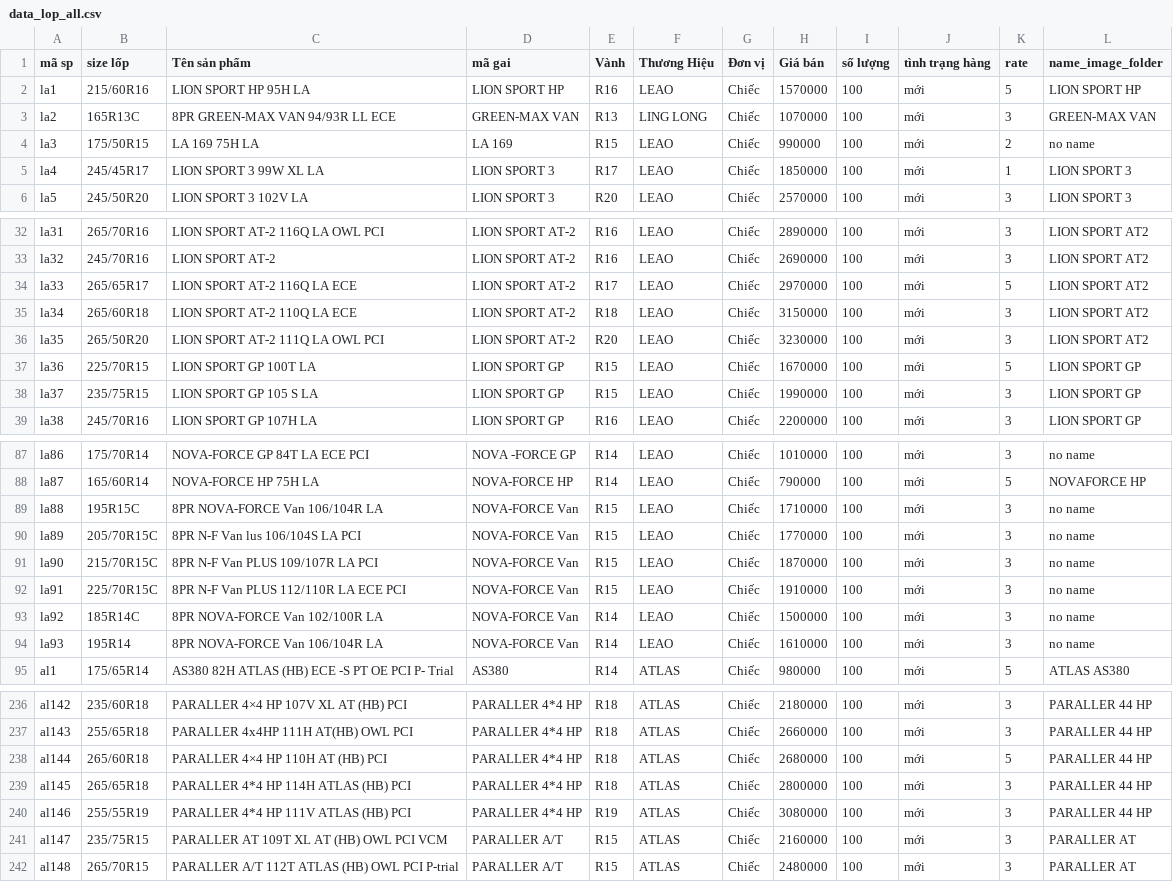
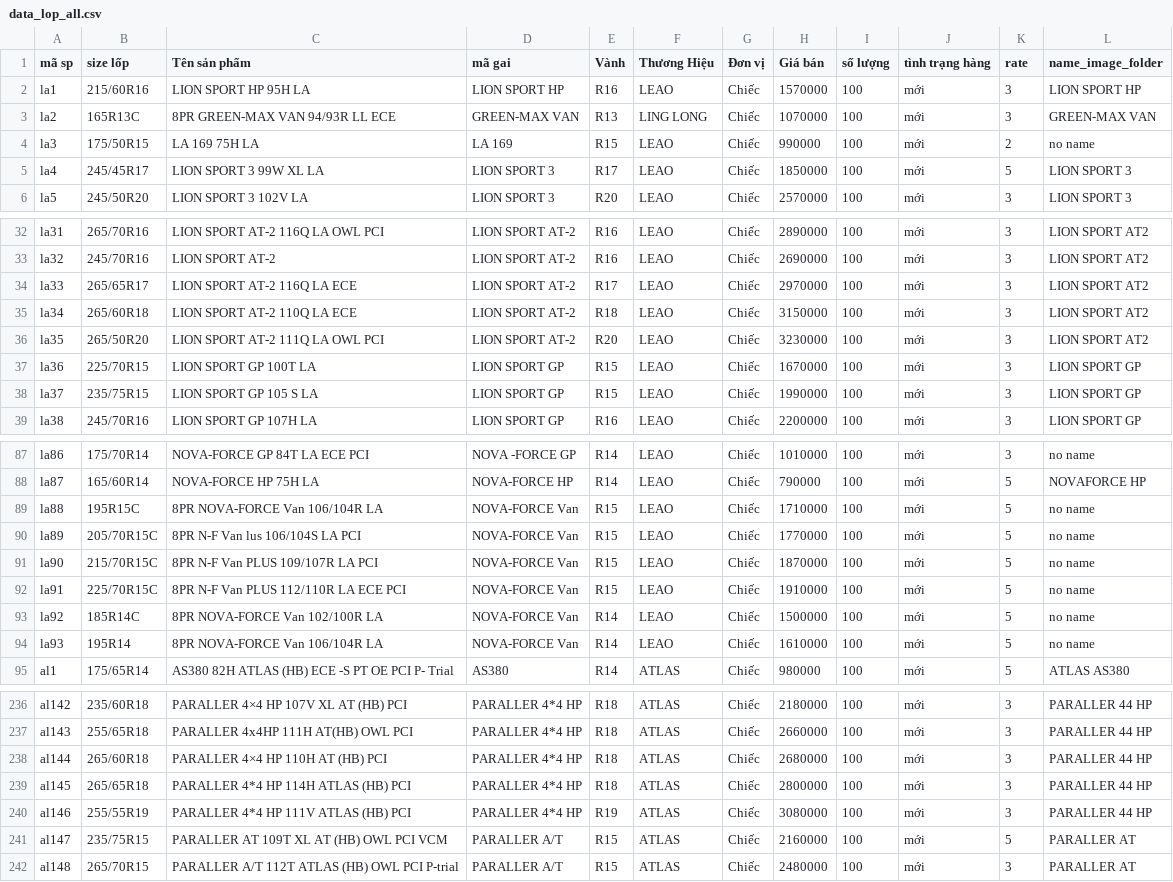
Before and after one commit to haitran116/data_lop, a CSV file: data_lop_all.csv, drawn as a sheet; only a part is shown, gaps mark what is left out; the diff covers the shown part only.

Commit message:
Add files via upload

```diff
--- a/data_lop_all.csv
+++ b/data_lop_all.csv
@@ -1,6 +1,6 @@
 "mã sp","size lốp","Tên sản phẩm","mã gai","Vành","Thương Hiệu","Đơn vị","Giá bán ","số lượng","tình trạng hàng","rate","name_image_folder"
-"la1","215/60R16","LION SPORT HP 95H LA"," LION SPORT HP","R16","LEAO","Chiếc","1570000","100","mới","5","LION SPORT HP"
+"la1","215/60R16","LION SPORT HP 95H LA"," LION SPORT HP","R16","LEAO","Chiếc","1570000","100","mới","3","LION SPORT HP"
 "la2","165R13C","8PR GREEN-MAX VAN 94/93R LL ECE","GREEN-MAX VAN ","R13","LING LONG","Chiếc","1070000","100","mới","3","GREEN-MAX VAN"
 "la3","175/50R15","LA 169 75H LA","LA 169 ","R15","LEAO","Chiếc","990000","100","mới","2","no name"
-"la4","245/45R17","LION SPORT 3 99W XL LA","LION SPORT 3","R17","LEAO","Chiếc","1850000","100","mới","1","LION SPORT 3"
+"la4","245/45R17","LION SPORT 3 99W XL LA","LION SPORT 3","R17","LEAO","Chiếc","1850000","100","mới","5","LION SPORT 3"
 "la5","245/50R20","LION SPORT 3 102V LA","LION SPORT 3","R20","LEAO","Chiếc","2570000","100","mới","3","LION SPORT 3"
@@ -33,6 +33,6 @@
 "la32","245/70R16","LION SPORT AT-2","LION SPORT AT-2 ","R16","LEAO","Chiếc","2690000","100","mới","3","LION SPORT AT2"
-"la33","265/65R17","LION SPORT AT-2 116Q LA ECE","LION SPORT AT-2 ","R17","LEAO","Chiếc","2970000","100","mới","5","LION SPORT AT2"
+"la33","265/65R17","LION SPORT AT-2 116Q LA ECE","LION SPORT AT-2 ","R17","LEAO","Chiếc","2970000","100","mới","3","LION SPORT AT2"
 "la34","265/60R18","LION SPORT AT-2 110Q LA ECE","LION SPORT AT-2 ","R18","LEAO","Chiếc","3150000","100","mới","3","LION SPORT AT2"
 "la35","265/50R20","LION SPORT AT-2 111Q LA OWL PCI","LION SPORT AT-2 ","R20","LEAO","Chiếc","3230000","100","mới","3","LION SPORT AT2"
-"la36","225/70R15","LION SPORT GP 100T LA","LION SPORT GP","R15","LEAO","Chiếc","1670000","100","mới","5","LION SPORT GP"
+"la36","225/70R15","LION SPORT GP 100T LA","LION SPORT GP","R15","LEAO","Chiếc","1670000","100","mới","3","LION SPORT GP"
 "la37","235/75R15","LION SPORT GP 105 S LA","LION SPORT GP","R15","LEAO","Chiếc","1990000","100","mới","3","LION SPORT GP"
@@ -88,8 +88,8 @@
 "la87","165/60R14","NOVA-FORCE HP 75H LA","NOVA-FORCE HP","R14","LEAO","Chiếc","790000","100","mới","5","NOVAFORCE HP"
-"la88","195R15C","8PR NOVA-FORCE Van 106/104R LA","NOVA-FORCE Van","R15","LEAO","Chiếc","1710000","100","mới","3","no name"
-"la89","205/70R15C","8PR N-F Van lus 106/104S LA PCI","NOVA-FORCE Van","R15","LEAO","Chiếc","1770000","100","mới","3","no name"
-"la90","215/70R15C","8PR N-F Van PLUS 109/107R LA PCI","NOVA-FORCE Van","R15","LEAO","Chiếc","1870000","100","mới","3","no name"
-"la91","225/70R15C","8PR N-F Van PLUS 112/110R LA ECE PCI","NOVA-FORCE Van","R15","LEAO","Chiếc","1910000","100","mới","3","no name"
-"la92","185R14C","8PR NOVA-FORCE Van 102/100R LA","NOVA-FORCE Van","R14","LEAO","Chiếc","1500000","100","mới","3","no name"
-"la93","195R14","8PR NOVA-FORCE Van 106/104R LA","NOVA-FORCE Van","R14","LEAO","Chiếc","1610000","100","mới","3","no name"
+"la88","195R15C","8PR NOVA-FORCE Van 106/104R LA","NOVA-FORCE Van","R15","LEAO","Chiếc","1710000","100","mới","5","no name"
+"la89","205/70R15C","8PR N-F Van lus 106/104S LA PCI","NOVA-FORCE Van","R15","LEAO","Chiếc","1770000","100","mới","5","no name"
+"la90","215/70R15C","8PR N-F Van PLUS 109/107R LA PCI","NOVA-FORCE Van","R15","LEAO","Chiếc","1870000","100","mới","5","no name"
+"la91","225/70R15C","8PR N-F Van PLUS 112/110R LA ECE PCI","NOVA-FORCE Van","R15","LEAO","Chiếc","1910000","100","mới","5","no name"
+"la92","185R14C","8PR NOVA-FORCE Van 102/100R LA","NOVA-FORCE Van","R14","LEAO","Chiếc","1500000","100","mới","5","no name"
+"la93","195R14","8PR NOVA-FORCE Van 106/104R LA","NOVA-FORCE Van","R14","LEAO","Chiếc","1610000","100","mới","5","no name"
 "al1","175/65R14","AS380 82H ATLAS (HB) ECE -S PT OE PCI P- Trial","AS380 ","R14","ATLAS","Chiếc","980000","100","mới","5","ATLAS AS380"
@@ -237,6 +237,6 @@
 "al143","255/65R18","PARALLER 4x4HP 111H AT(HB) OWL PCI","PARALLER 4*4 HP","R18","ATLAS","Chiếc","2660000","100","mới","3","PARALLER 44 HP"
-"al144","265/60R18","PARALLER 4×4 HP 110H AT (HB) PCI","PARALLER 4*4 HP","R18","ATLAS","Chiếc","2680000","100","mới","5","PARALLER 44 HP"
+"al144","265/60R18","PARALLER 4×4 HP 110H AT (HB) PCI","PARALLER 4*4 HP","R18","ATLAS","Chiếc","2680000","100","mới","3","PARALLER 44 HP"
 "al145","265/65R18","PARALLER 4*4 HP 114H ATLAS (HB) PCI","PARALLER 4*4 HP","R18","ATLAS","Chiếc","2800000","100","mới","3","PARALLER 44 HP"
 "al146","255/55R19","PARALLER 4*4 HP 111V ATLAS (HB) PCI","PARALLER 4*4 HP","R19","ATLAS","Chiếc","3080000","100","mới","3","PARALLER 44 HP"
-"al147","235/75R15","PARALLER AT 109T XL AT (HB) OWL PCI VCM","PARALLER A/T ","R15","ATLAS","Chiếc","2160000","100","mới","3","PARALLER AT"
+"al147","235/75R15","PARALLER AT 109T XL AT (HB) OWL PCI VCM","PARALLER A/T ","R15","ATLAS","Chiếc","2160000","100","mới","5","PARALLER AT"
 "al148","265/70R15","PARALLER A/T 112T ATLAS (HB) OWL PCI P-trial","PARALLER A/T ","R15","ATLAS","Chiếc","2480000","100","mới","3","PARALLER AT"
```
Also changed, not shown: 7 edited cells elsewhere in this file.
